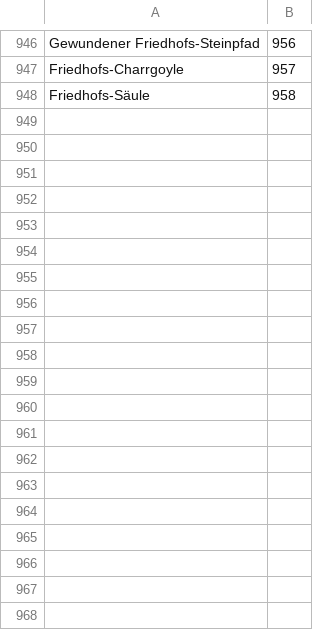
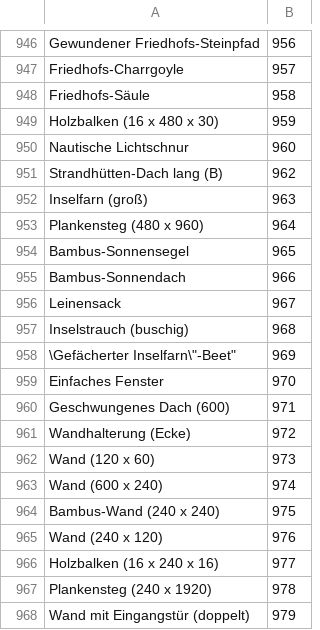
Before and after one commit to Pandraghon/gw2api-namesearch, a CSV file: de/homestead_decorations.csv, drawn as a sheet; only a part is shown, gaps mark what is left out; the diff covers the shown part only.

```diff
--- a/de/homestead_decorations.csv
+++ b/de/homestead_decorations.csv
@@ -948 +948,21 @@
 "Friedhofs-Säule",958
+"Holzbalken (16 x 480 x 30)",959
+"Nautische Lichtschnur",960
+"Strandhütten-Dach lang (B)",962
+"Inselfarn (groß)",963
+"Plankensteg (480 x 960)",964
+"Bambus-Sonnensegel",965
+"Bambus-Sonnendach",966
+"Leinensack",967
+"Inselstrauch (buschig)",968
+"\"Gefächerter Inselfarn\"-Beet",969
+"Einfaches Fenster",970
+"Geschwungenes Dach (600)",971
+"Wandhalterung (Ecke)",972
+"Wand (120 x 60)",973
+"Wand (600 x 240)",974
+"Bambus-Wand (240 x 240)",975
+"Wand (240 x 120)",976
+"Holzbalken (16 x 240 x 16)",977
+"Plankensteg (240 x 1920)",978
+"Wand mit Eingangstür (doppelt)",979
```
Also changed, not shown: 70 added rows elsewhere in this file, de/skills.csv, en/homestead_decorations.csv, 51 other files.
